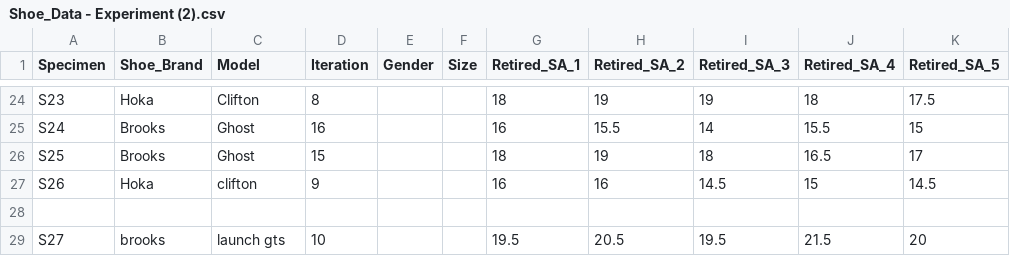
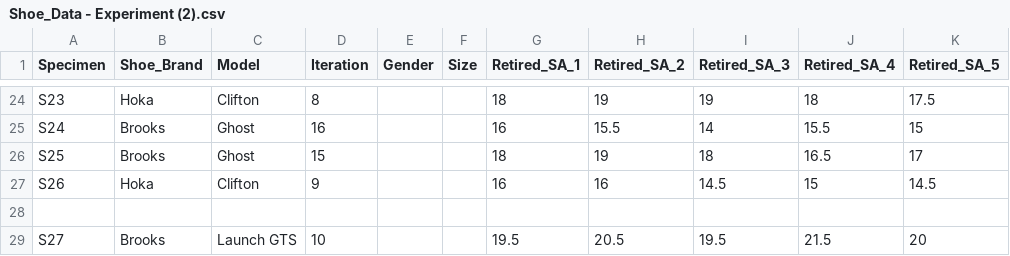
Before and after one commit to SamuelAllen76/miles_to_metrics, a CSV file: Shoe_Data - Experiment (2).csv, drawn as a sheet; only a part is shown, gaps mark what is left out; the diff names each change by its address in the sheet, - before the commit and + after, or states it on an @@ line.

Commit message:
Update Shoe_Data - Experiment (2).csv

```diff
--- a/Shoe_Data - Experiment (2).csv
+++ b/Shoe_Data - Experiment (2).csv
-C27 (Model): clifton
+C27 (Model): Clifton
-B29 (Shoe_Brand): brooks
+B29 (Shoe_Brand): Brooks
-C29 (Model): launch gts
+C29 (Model): Launch GTS
```
